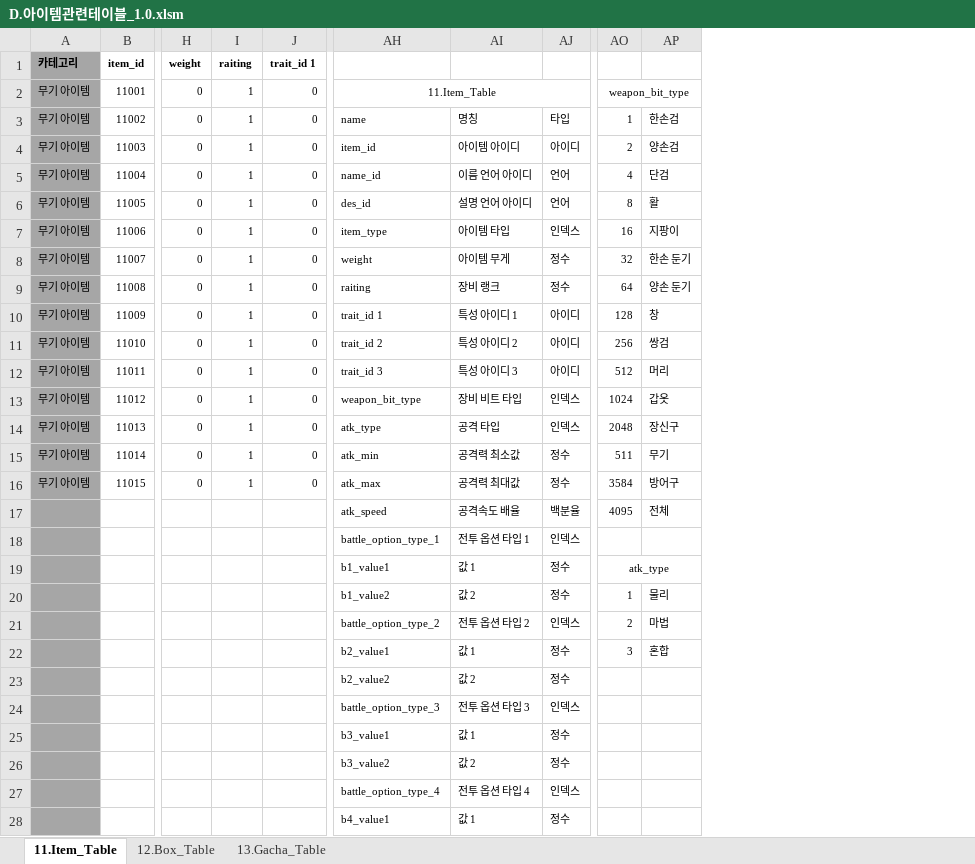
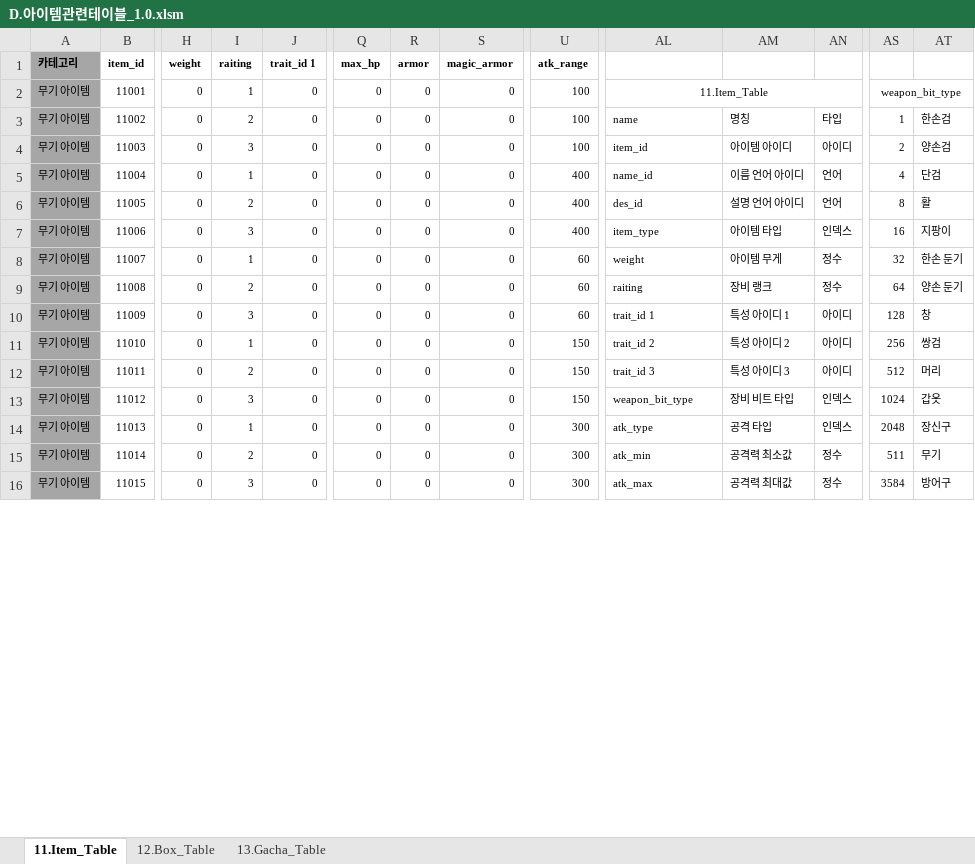
Before and after one commit to kauthor/FluffyDiscatDevelop, an Excel workbook: Plan/Table/D.아이템관련테이블_1.0.xlsm, sheet 11.Item_Table, drawn as a sheet; only a part is shown, gaps mark what is left out; values as stored, in another font and other column widths than the file's, no borders; removed rows and columns are numbered as before the commit, all else as after; rows hold the shown columns only; the diff covers the shown part only; the diff names each change by its address in the sheet, - before the commit and + after, or states it on an @@ line.

```diff
--- a/Plan/Table/D.아이템관련테이블_1.0.xlsm (sheet 11.Item_Table)
+++ b/Plan/Table/D.아이템관련테이블_1.0.xlsm (sheet 11.Item_Table)
+column Q (max_hp), rows 2-16: all 0
+column R (armor), rows 2-16: all 0
+column S (magic_armor), rows 2-16: all 0
+column U (atk_range), rows 2-16: 100 | 100 | 100 | 400 | 400 | 400 | 60 | 60 | 60 | 150 | 150 | 150 | 300 | 300 | 300
-I3 (raiting): 1
+I3 (raiting): 2
-I4 (raiting): 1
+I4 (raiting): 3
-I6 (raiting): 1
+I6 (raiting): 2
-I7 (raiting): 1
+I7 (raiting): 3
-I9 (raiting): 1
+I9 (raiting): 2
-I10 (raiting): 1
+I10 (raiting): 3
-I12 (raiting): 1
+I12 (raiting): 2
-I13 (raiting): 1
+I13 (raiting): 3
-I15 (raiting): 1
+I15 (raiting): 2
-I16 (raiting): 1
+I16 (raiting): 3
-row 17:  |  |  |  |  | atk_speed | 공격속도 배율 | 백분율 | 4095 | 전체
-row 18:  |  |  |  |  | battle_option_type_1 | 전투 옵션 타입 1 | 인덱스
-row 19:  |  |  |  |  | b1_value1 | 값 1 | 정수 | atk_type
-row 20:  |  |  |  |  | b1_value2 | 값 2 | 정수 | 1 | 물리
-row 21:  |  |  |  |  | battle_option_type_2 | 전투 옵션 타입 2 | 인덱스 | 2 | 마법
-row 22:  |  |  |  |  | b2_value1 | 값 1 | 정수 | 3 | 혼합
-row 23:  |  |  |  |  | b2_value2 | 값 2 | 정수
-row 24:  |  |  |  |  | battle_option_type_3 | 전투 옵션 타입 3 | 인덱스
-row 25:  |  |  |  |  | b3_value1 | 값 1 | 정수
-row 26:  |  |  |  |  | b3_value2 | 값 2 | 정수
-row 27:  |  |  |  |  | battle_option_type_4 | 전투 옵션 타입 4 | 인덱스
-row 28:  |  |  |  |  | b4_value1 | 값 1 | 정수
```
Also changed, not shown: 21 added rows, 5 removed rows, 153 edited cells and merged cells elsewhere in this sheet, Plan/Table/B.캐릭터 관련 테이블1.0.xlsm, Plan/Table/C.스테이지관련테이블_1.0.xlsm, 2 other files.
